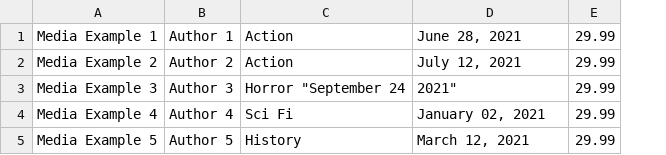
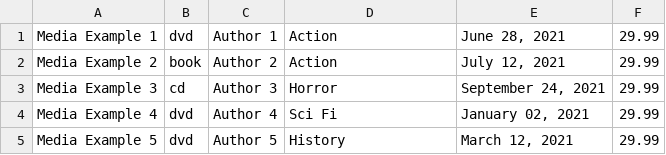
Before and after one commit to jg-digital-media/jgdm-100DaysOfCode, a CSV file: python/flask/sqlalchemy/cli_app/media_list.csv, drawn as a sheet; addresses are those after the commit; the diff names each change by its address in the sheet, - before the commit and + after, or states it on an @@ line.

Commit message:
add media type column

```diff
--- a/python/flask/sqlalchemy/cli_app/media_list.csv
+++ b/python/flask/sqlalchemy/cli_app/media_list.csv
+column B, rows 1-5: dvd | book | cd | dvd | dvd
-D3: Horror "September 24
+D3: Horror
-E3: 2021"
+E3: September 24, 2021
```
